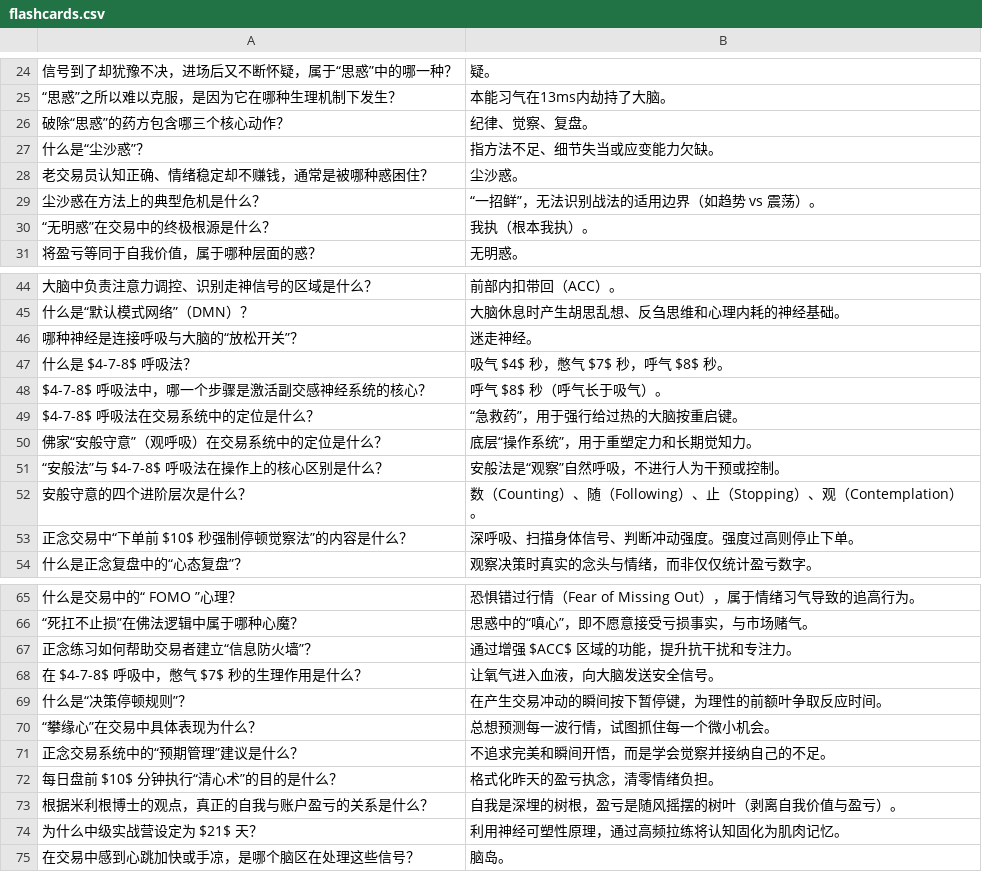
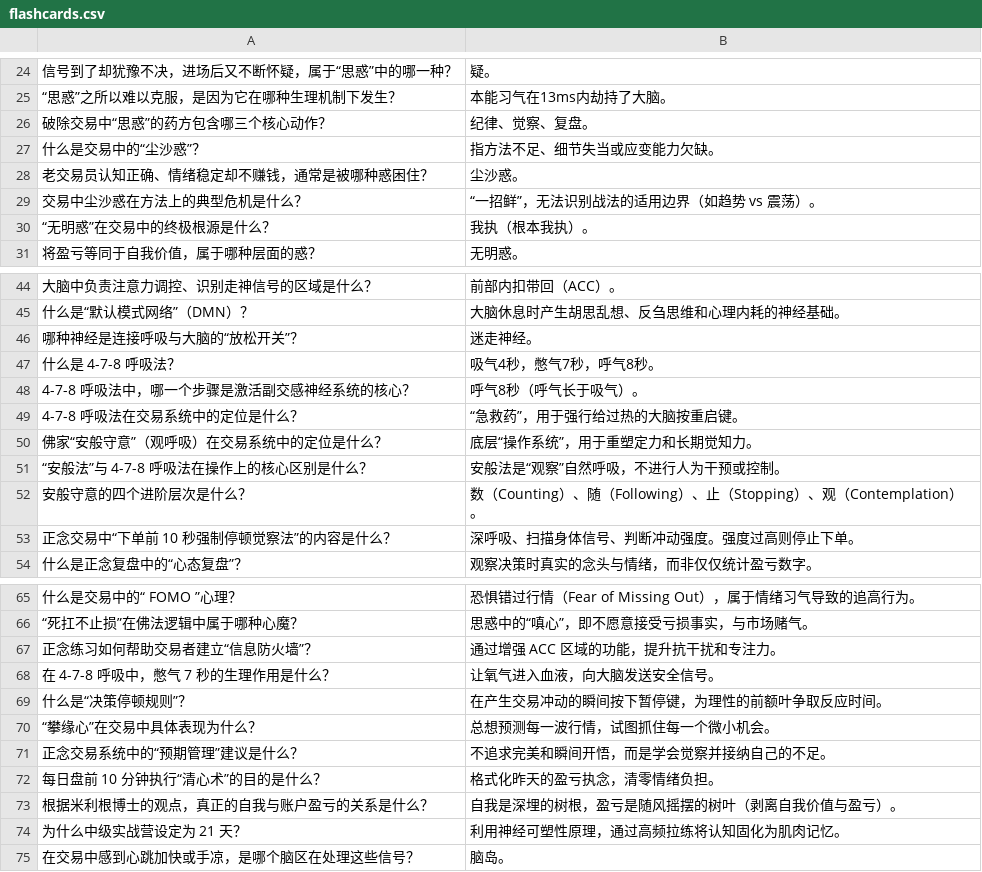
Before and after one commit to zen-trader-mindful/-, a CSV file: flashcards.csv, drawn as a sheet; only a part is shown, gaps mark what is left out; the diff covers the shown part only.

Commit message:
flashcards.csv

```diff
--- a/flashcards.csv
+++ b/flashcards.csv
@@ -25,6 +25,6 @@
 “思惑”之所以难以克服，是因为它在哪种生理机制下发生？,本能习气在13ms内劫持了大脑。
-破除“思惑”的药方包含哪三个核心动作？,纪律、觉察、复盘。
-什么是“尘沙惑”？,指方法不足、细节失当或应变能力欠缺。
+破除交易中“思惑”的药方包含哪三个核心动作？,纪律、觉察、复盘。
+什么是交易中的“尘沙惑”？,指方法不足、细节失当或应变能力欠缺。
 老交易员认知正确、情绪稳定却不赚钱，通常是被哪种惑困住？,尘沙惑。
-尘沙惑在方法上的典型危机是什么？,“一招鲜”，无法识别战法的适用边界（如趋势 vs 震荡）。
+交易中尘沙惑在方法上的典型危机是什么？,“一招鲜”，无法识别战法的适用边界（如趋势 vs 震荡）。
 “无明惑”在交易中的终极根源是什么？,我执（根本我执）。
@@ -46,9 +46,9 @@
 哪种神经是连接呼吸与大脑的“放松开关”？,迷走神经。
-什么是 $4-7-8$ 呼吸法？,吸气 $4$ 秒，憋气 $7$ 秒，呼气 $8$ 秒。
-$4-7-8$ 呼吸法中，哪一个步骤是激活副交感神经系统的核心？,呼气 $8$ 秒（呼气长于吸气）。
-$4-7-8$ 呼吸法在交易系统中的定位是什么？,“急救药”，用于强行给过热的大脑按重启键。
+什么是 4-7-8 呼吸法？,吸气4秒，憋气7秒，呼气8秒。
+4-7-8 呼吸法中，哪一个步骤是激活副交感神经系统的核心？,呼气8秒（呼气长于吸气）。
+4-7-8 呼吸法在交易系统中的定位是什么？,“急救药”，用于强行给过热的大脑按重启键。
 佛家“安般守意”（观呼吸）在交易系统中的定位是什么？,底层“操作系统”，用于重塑定力和长期觉知力。
-“安般法”与 $4-7-8$ 呼吸法在操作上的核心区别是什么？,安般法是“观察”自然呼吸，不进行人为干预或控制。
+“安般法”与  4-7-8  呼吸法在操作上的核心区别是什么？,安般法是“观察”自然呼吸，不进行人为干预或控制。
 安般守意的四个进阶层次是什么？,数（Counting）、随（Following）、止（Stopping）、观（Contemplation）。
-正念交易中“下单前 $10$ 秒强制停顿觉察法”的内容是什么？,深呼吸、扫描身体信号、判断冲动强度。强度过高则停止下单。
+正念交易中“下单前  10  秒强制停顿觉察法”的内容是什么？,深呼吸、扫描身体信号、判断冲动强度。强度过高则停止下单。
 什么是正念复盘中的“心态复盘”？,观察决策时真实的念头与情绪，而非仅仅统计盈亏数字。
@@ -66,4 +66,4 @@ $4-7-8$ 呼吸法在交易系统中的定位是什么？,“急救药”，用
 “死扛不止损”在佛法逻辑中属于哪种心魔？,思惑中的“嗔心”，即不愿意接受亏损事实，与市场赌气。
-正念练习如何帮助交易者建立“信息防火墙”？,通过增强 $ACC$ 区域的功能，提升抗干扰和专注力。
-在 $4-7-8$ 呼吸中，憋气 $7$ 秒的生理作用是什么？,让氧气进入血液，向大脑发送安全信号。
+正念练习如何帮助交易者建立“信息防火墙”？,通过增强  ACC  区域的功能，提升抗干扰和专注力。
+在  4-7-8  呼吸中，憋气  7  秒的生理作用是什么？,让氧气进入血液，向大脑发送安全信号。
 什么是“决策停顿规则”？,在产生交易冲动的瞬间按下暂停键，为理性的前额叶争取反应时间。
@@ -71,5 +71,5 @@ $4-7-8$ 呼吸法在交易系统中的定位是什么？,“急救药”，用
 正念交易系统中的“预期管理”建议是什么？,不追求完美和瞬间开悟，而是学会觉察并接纳自己的不足。
-每日盘前 $10$ 分钟执行“清心术”的目的是什么？,格式化昨天的盈亏执念，清零情绪负担。
+每日盘前  10  分钟执行“清心术”的目的是什么？,格式化昨天的盈亏执念，清零情绪负担。
 根据米利根博士的观点，真正的自我与账户盈亏的关系是什么？,自我是深埋的树根，盈亏是随风摇摆的树叶（剥离自我价值与盈亏）。
-为什么中级实战营设定为 $21$ 天？,利用神经可塑性原理，通过高频拉练将认知固化为肌肉记忆。
+为什么中级实战营设定为  21  天？,利用神经可塑性原理，通过高频拉练将认知固化为肌肉记忆。
 在交易中感到心跳加快或手凉，是哪个脑区在处理这些信号？,脑岛。
```
Also changed, not shown: 5 edited cells elsewhere in this file.
